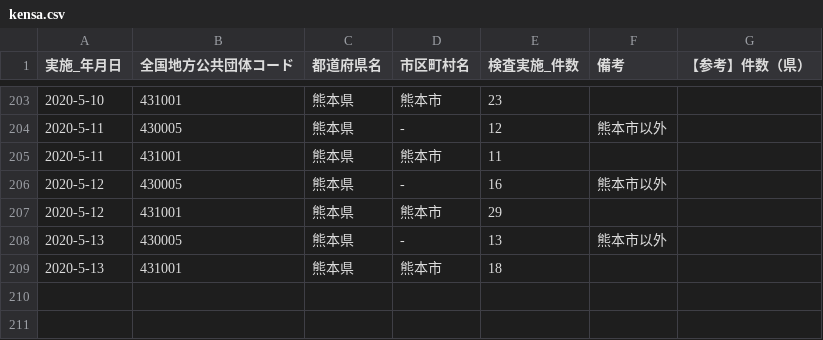
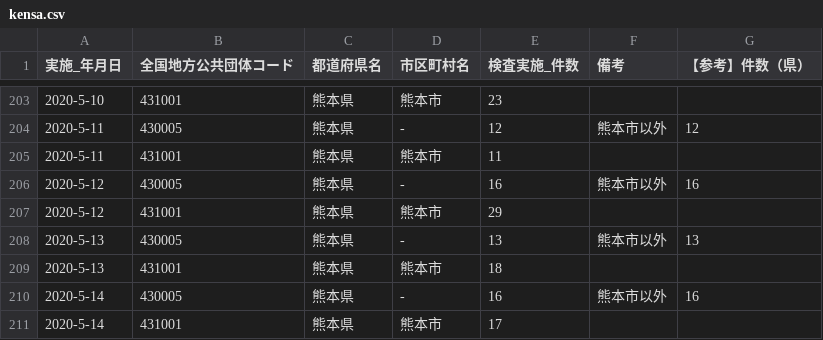
Before and after one commit to makoragi/kumamoto-covid19, a CSV file: kensa.csv, drawn as a sheet; only a part is shown, gaps mark what is left out; the diff covers the shown part only.

```diff
--- a/kensa.csv
+++ b/kensa.csv
@@ -203,7 +203,9 @@
 2020-5-10,431001,熊本県,熊本市,23,,
-2020-5-11,430005,熊本県,-,12,熊本市以外,
+2020-5-11,430005,熊本県,-,12,熊本市以外,12
 2020-5-11,431001,熊本県,熊本市,11,,
-2020-5-12,430005,熊本県,-,16,熊本市以外,
+2020-5-12,430005,熊本県,-,16,熊本市以外,16
 2020-5-12,431001,熊本県,熊本市,29,,
-2020-5-13,430005,熊本県,-,13,熊本市以外,
+2020-5-13,430005,熊本県,-,13,熊本市以外,13
 2020-5-13,431001,熊本県,熊本市,18,,
+2020-5-14,430005,熊本県,-,16,熊本市以外,16
+2020-5-14,431001,熊本県,熊本市,17,,
```
Also changed, not shown: 28 edited cells elsewhere in this file, kanja.csv, soudan.csv, 1 other file.
